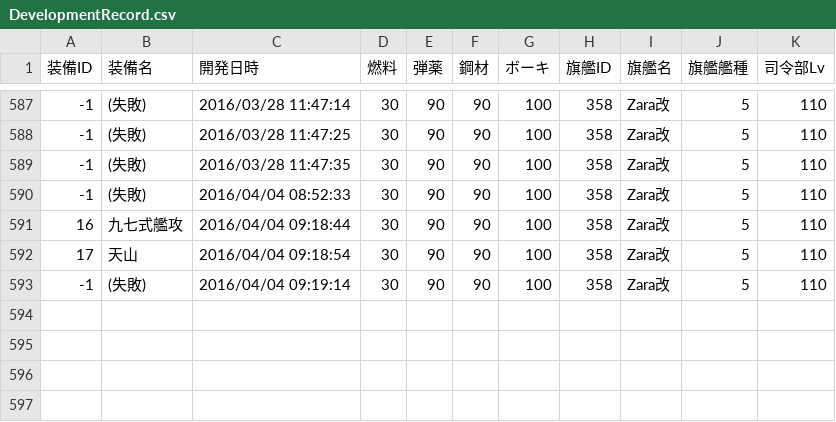
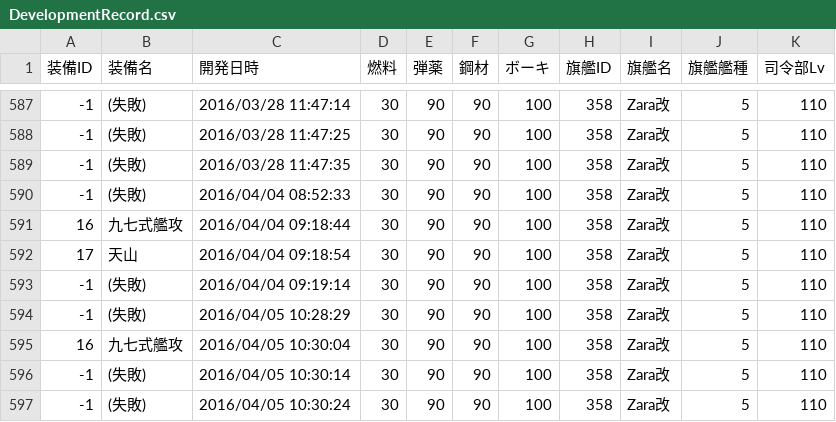
Before and after one commit to MaChenhao/74eo.makai, a CSV file: Record/DevelopmentRecord.csv, drawn as a sheet; only a part is shown, gaps mark what is left out.

```diff
--- a/Record/DevelopmentRecord.csv
+++ b/Record/DevelopmentRecord.csv
@@ -593 +593,5 @@
 -1,(失敗),2016/04/04 09:19:14,30,90,90,100,358,Zara改,5,110
+-1,(失敗),2016/04/05 10:28:29,30,90,90,100,358,Zara改,5,110
+16,九七式艦攻,2016/04/05 10:30:04,30,90,90,100,358,Zara改,5,110
+-1,(失敗),2016/04/05 10:30:14,30,90,90,100,358,Zara改,5,110
+-1,(失敗),2016/04/05 10:30:24,30,90,90,100,358,Zara改,5,110
```
Also changed, not shown: Record/ConstructionRecord.csv, Record/EnemyFleetRecord.csv, 7 other files.
